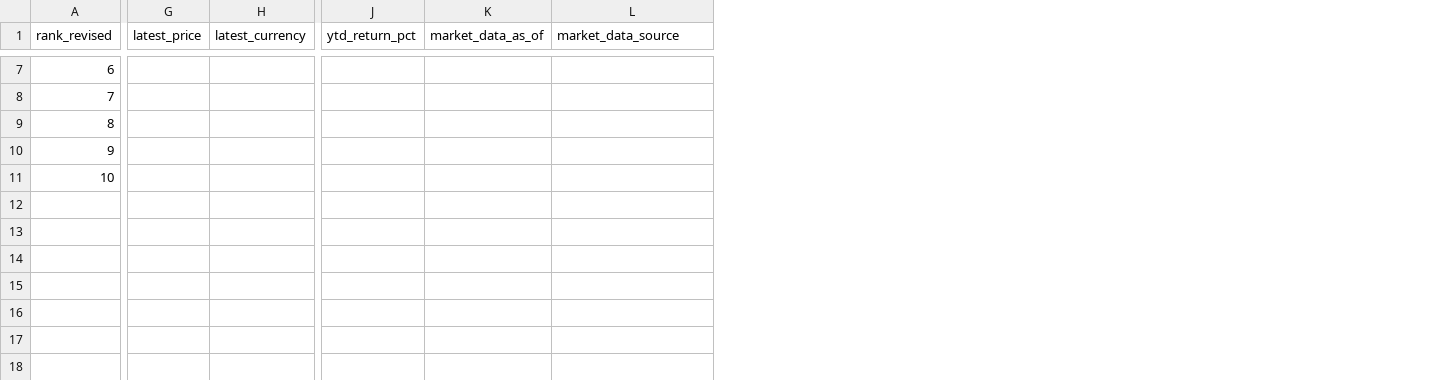
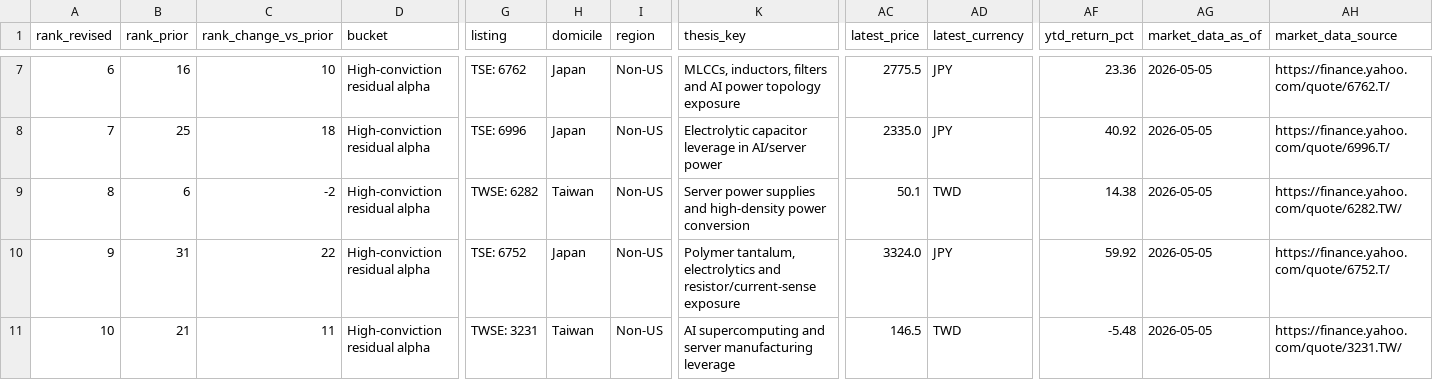
Before and after one commit to dylanler/investing-research, a CSV file: public/reports/ai-passives-alpha/data/top10_non_us_residual_alpha.csv, drawn as a sheet; only a part is shown, gaps mark what is left out; addresses are those after the commit; the diff covers the shown part only; the diff names each change by its address in the sheet, - before the commit and + after, or states it on an @@ line.

```diff
--- a/public/reports/ai-passives-alpha/data/top10_non_us_residual_alpha.csv
+++ b/public/reports/ai-passives-alpha/data/top10_non_us_residual_alpha.csv
+column B (rank_prior), rows 7-11: 16 | 25 | 6 | 31 | 21
+column C (rank_change_vs_prior), rows 7-11: 10 | 18 | -2 | 22 | 11
+column D (bucket), rows 7-11: all High-conviction residual alpha
+column G (listing), rows 7-11: TSE: 6762 | TSE: 6996 | TWSE: 6282 | TSE: 6752 | TWSE: 3231
+column H (domicile), rows 7-11: Japan | Japan | Taiwan | Japan | Taiwan
+column I (region), rows 7-11: all Non-US
+column K (thesis_key), rows 7-11: MLCCs, inductors, filters and AI power topology exposure | Electrolytic capacitor leverage in AI/server power | Server power supplies and high-density power conversion | Polymer tantalum, electrolytics and resistor/current-sense exposure | AI supercomputing and server manufacturing leverage
-AC7 (latest_price): (empty)
+AC7 (latest_price): 2775.5
-AD7:AD8 (latest_currency): (empty)
+AD7:AD8 (latest_currency): JPY
-AF7 (ytd_return_pct): (empty)
+AF7 (ytd_return_pct): 23.36
-AG7:AG11 (market_data_as_of): (empty)
+AG7:AG11 (market_data_as_of): 2026-05-05
-AH7 (market_data_source): (empty)
+AH7 (market_data_source): https://finance.yahoo.com/quote/6762.T/
-AC8 (latest_price): (empty)
+AC8 (latest_price): 2335.0
-AF8 (ytd_return_pct): (empty)
+AF8 (ytd_return_pct): 40.92
-AH8 (market_data_source): (empty)
+AH8 (market_data_source): https://finance.yahoo.com/quote/6996.T/
-AC9 (latest_price): (empty)
+AC9 (latest_price): 50.1
-AD9 (latest_currency): (empty)
+AD9 (latest_currency): TWD
-AF9 (ytd_return_pct): (empty)
+AF9 (ytd_return_pct): 14.38
-AH9 (market_data_source): (empty)
+AH9 (market_data_source): https://finance.yahoo.com/quote/6282.TW/
-AC10 (latest_price): (empty)
+AC10 (latest_price): 3324.0
-AD10 (latest_currency): (empty)
+AD10 (latest_currency): JPY
-AF10 (ytd_return_pct): (empty)
+AF10 (ytd_return_pct): 59.92
-AH10 (market_data_source): (empty)
+AH10 (market_data_source): https://finance.yahoo.com/quote/6752.T/
-AC11 (latest_price): (empty)
+AC11 (latest_price): 146.5
-AD11 (latest_currency): (empty)
+AD11 (latest_currency): TWD
-AF11 (ytd_return_pct): (empty)
+AF11 (ytd_return_pct): -5.48
-AH11 (market_data_source): (empty)
+AH11 (market_data_source): https://finance.yahoo.com/quote/3231.TW/
```
Also changed, not shown: 17 added columns and 28 edited cells elsewhere in this file, public/reports/ai-passives-alpha/data/demoted_rerated_names.csv, public/reports/ai-passives-alpha/data/revised_top100_master.csv, 54 other files.
